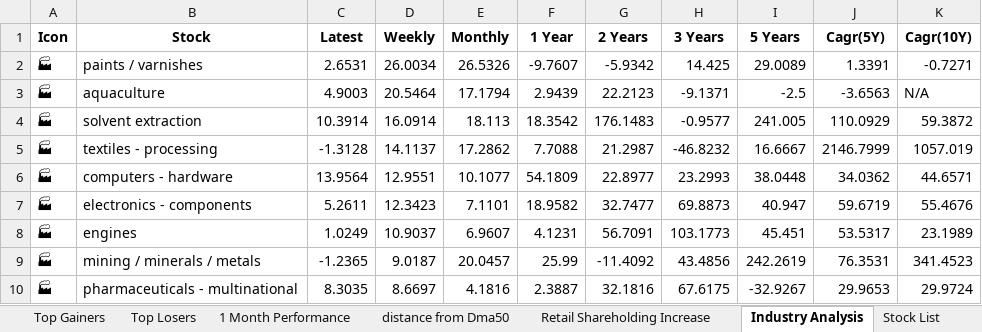
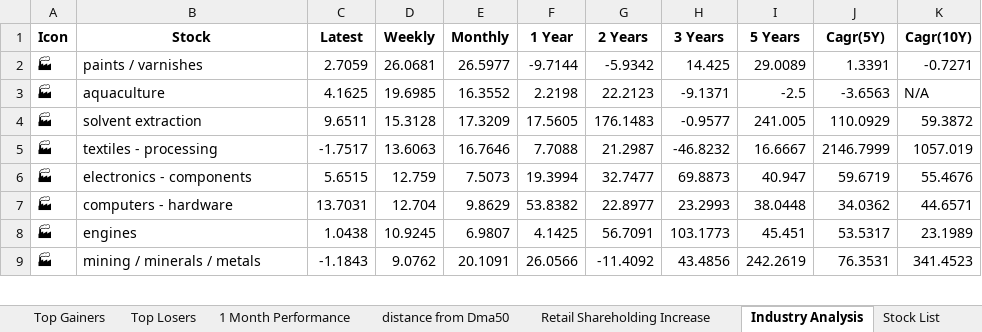
Before and after one commit to twyvernss/market-health-data, an Excel workbook: market_health_data.xlsx, sheet Industry Analysis, drawn as a sheet; only a part is shown; values as stored, in another font and other column widths than the file's, no borders; removed rows and columns are numbered as before the commit, all else as after; the diff covers the shown part only; the diff names each change by its address in the sheet, - before the commit and + after, or states it on an @@ line.

```diff
--- a/market_health_data.xlsx (sheet Industry Analysis)
+++ b/market_health_data.xlsx (sheet Industry Analysis)
-C2 (Latest): 2.6531
+C2 (Latest): 2.7059
-D2 (Weekly): 26.0034
+D2 (Weekly): 26.0681
-E2 (Monthly): 26.5326
+E2 (Monthly): 26.5977
-F2 (1 Year): -9.7607
+F2 (1 Year): -9.7144
-C3 (Latest): 4.9003
+C3 (Latest): 4.1625
-D3 (Weekly): 20.5464
+D3 (Weekly): 19.6985
-E3 (Monthly): 17.1794
+E3 (Monthly): 16.3552
-F3 (1 Year): 2.9439
+F3 (1 Year): 2.2198
-C4 (Latest): 10.3914
+C4 (Latest): 9.6511
-D4 (Weekly): 16.0914
+D4 (Weekly): 15.3128
-E4 (Monthly): 18.113
+E4 (Monthly): 17.3209
-F4 (1 Year): 18.3542
+F4 (1 Year): 17.5605
-C5 (Latest): -1.3128
+C5 (Latest): -1.7517
-D5 (Weekly): 14.1137
+D5 (Weekly): 13.6063
-E5 (Monthly): 17.2862
+E5 (Monthly): 16.7646
-row 6: 🏭 | computers - hardware | 13.9564 | 12.9551 | 10.1077 | 54.1809 | 22.8977 | 23.2993 | 38.0448 | 34.0362 | 44.6571
-C6 (Latest): 5.2611
+C6 (Latest): 5.6515
-D6 (Weekly): 12.3423
+D6 (Weekly): 12.759
-E6 (Monthly): 7.1101
+E6 (Monthly): 7.5073
-F6 (1 Year): 18.9582
+F6 (1 Year): 19.3994
+row 7: 🏭 | computers - hardware | 13.7031 | 12.704 | 9.8629 | 53.8382 | 22.8977 | 23.2993 | 38.0448 | 34.0362 | 44.6571
-C8 (Latest): 1.0249
+C8 (Latest): 1.0438
-D8 (Weekly): 10.9037
+D8 (Weekly): 10.9245
-E8 (Monthly): 6.9607
+E8 (Monthly): 6.9807
-F8 (1 Year): 4.1231
+F8 (1 Year): 4.1425
-C9 (Latest): -1.2365
+C9 (Latest): -1.1843
-D9 (Weekly): 9.0187
+D9 (Weekly): 9.0762
-E9 (Monthly): 20.0457
+E9 (Monthly): 20.1091
-F9 (1 Year): 25.99
+F9 (1 Year): 26.0566
-row 10: 🏭 | pharmaceuticals - multinational | 8.3035 | 8.6697 | 4.1816 | 2.3887 | 32.1816 | 67.6175 | -32.9267 | 29.9653 | 29.9724
```
Also changed, not shown: 16 added rows, 15 removed rows and 169 edited cells elsewhere in this sheet, sheet Top Losers, sheet Top Gainers, sheet 2 Week Return, sheet 1 Month Performance, sheet Stock List, sheet 1 Year Return, 2 more sheets.
